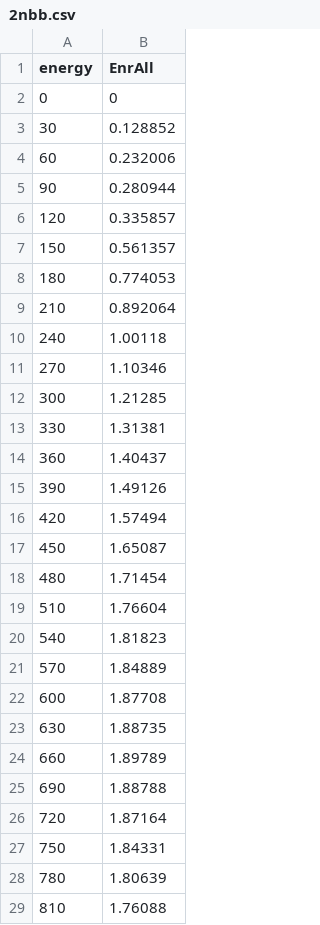
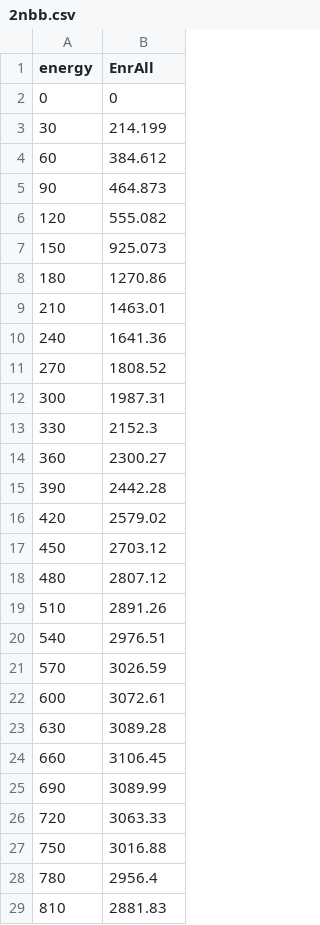
Before and after one commit to gipert/phd-thesis, a CSV file: src/img/plots/0nbb-results/data/2nbb.csv, drawn as a sheet; only a part is shown; the diff covers the shown part only.

```diff
--- a/src/img/plots/0nbb-results/data/2nbb.csv
+++ b/src/img/plots/0nbb-results/data/2nbb.csv
@@ -2,28 +2,28 @@ energy, EnrAll
 0, 0
-30, 0.128852
-60, 0.232006
-90, 0.280944
-120, 0.335857
-150, 0.561357
-180, 0.774053
-210, 0.892064
-240, 1.00118
-270, 1.10346
-300, 1.21285
-330, 1.31381
-360, 1.40437
-390, 1.49126
-420, 1.57494
-450, 1.65087
-480, 1.71454
-510, 1.76604
-540, 1.81823
-570, 1.84889
-600, 1.87708
-630, 1.88735
-660, 1.89789
-690, 1.88788
-720, 1.87164
-750, 1.84331
-780, 1.80639
-810, 1.76088
+30, 214.199
+60, 384.612
+90, 464.873
+120, 555.082
+150, 925.073
+180, 1270.86
+210, 1463.01
+240, 1641.36
+270, 1808.52
+300, 1987.31
+330, 2152.3
+360, 2300.27
+390, 2442.28
+420, 2579.02
+450, 2703.12
+480, 2807.12
+510, 2891.26
+540, 2976.51
+570, 3026.59
+600, 3072.61
+630, 3089.28
+660, 3106.45
+690, 3089.99
+720, 3063.33
+750, 3016.88
+780, 2956.4
+810, 2881.83
```
Also changed, not shown: 38 edited cells elsewhere in this file, src/img/plots/0nbb-results/data/hPSD-15keV.csv, src/img/plots/0nbb-results/data/hPSDLAr-15keV.csv, 41 other files.
